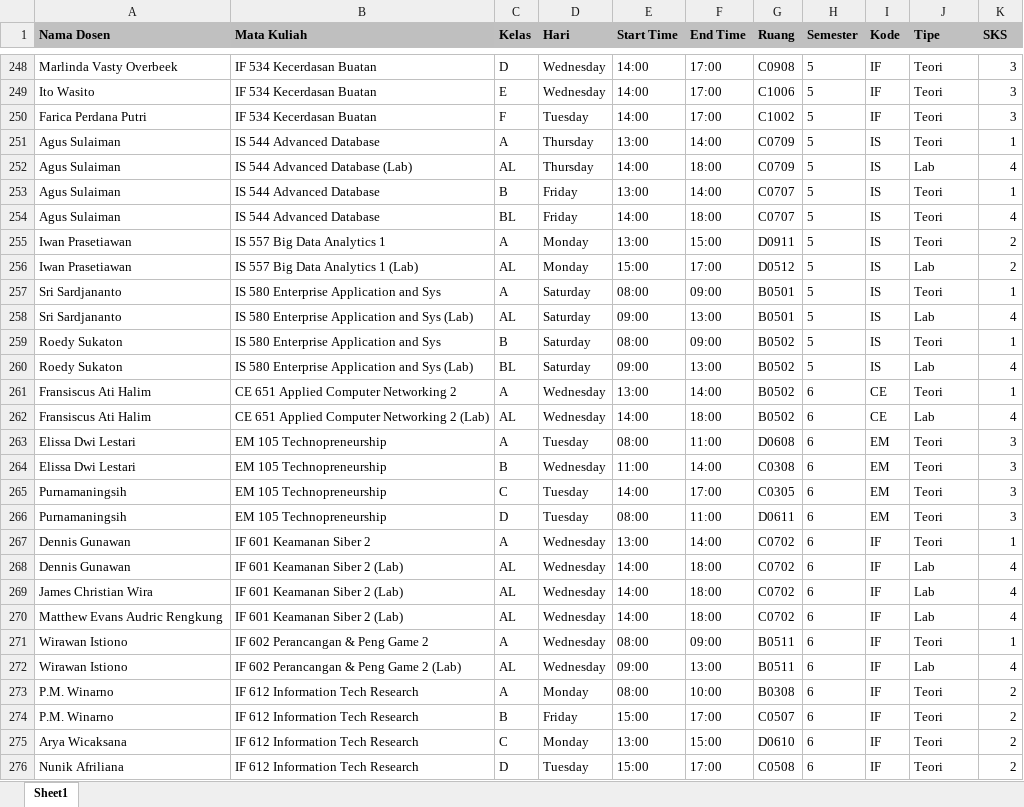
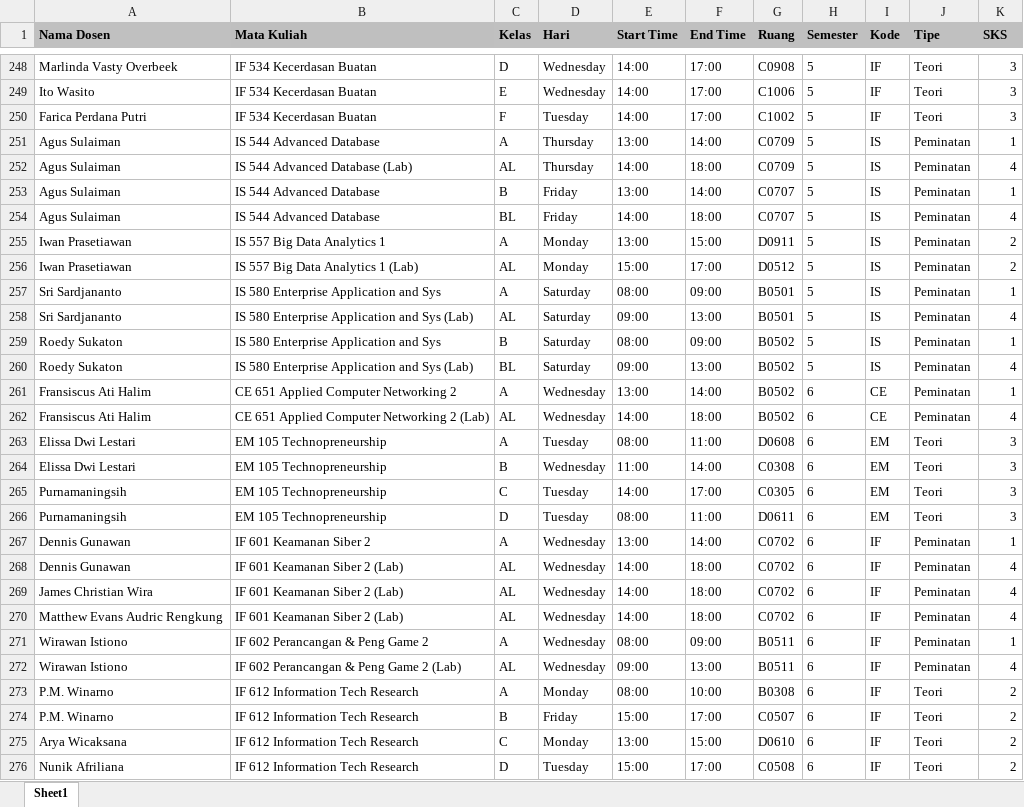
Before and after one commit to Pragoardhi/skripsi, an Excel workbook: Pake Dataset/dataset/Data.xlsx, sheet Sheet1, drawn as a sheet; only a part is shown, gaps mark what is left out; values as stored, in another font and other column widths than the file's, no borders; the diff covers the shown part only; the diff names each change by its address in the sheet, - before the commit and + after, or states it on an @@ line.

```diff
--- a/Pake Dataset/dataset/Data.xlsx (sheet Sheet1)
+++ b/Pake Dataset/dataset/Data.xlsx (sheet Sheet1)
-J251 (Tipe): Teori
+J251 (Tipe): Peminatan
-J252 (Tipe): Lab
+J252 (Tipe): Peminatan
-J253:J255 (Tipe): Teori
+J253:J255 (Tipe): Peminatan
-J256 (Tipe): Lab
+J256 (Tipe): Peminatan
-J257 (Tipe): Teori
+J257 (Tipe): Peminatan
-J258 (Tipe): Lab
+J258 (Tipe): Peminatan
-J259 (Tipe): Teori
+J259 (Tipe): Peminatan
-J260 (Tipe): Lab
+J260 (Tipe): Peminatan
-J261 (Tipe): Teori
+J261 (Tipe): Peminatan
-J262 (Tipe): Lab
+J262 (Tipe): Peminatan
-J267 (Tipe): Teori
+J267 (Tipe): Peminatan
-J268:J270 (Tipe): Lab
+J268:J270 (Tipe): Peminatan
-J271 (Tipe): Teori
+J271 (Tipe): Peminatan
-J272 (Tipe): Lab
+J272 (Tipe): Peminatan
```
Also changed, not shown: 34 edited cells elsewhere in this sheet, Pake Dataset/dataset/TetapanWaktu.xlsx, 19 other files.
